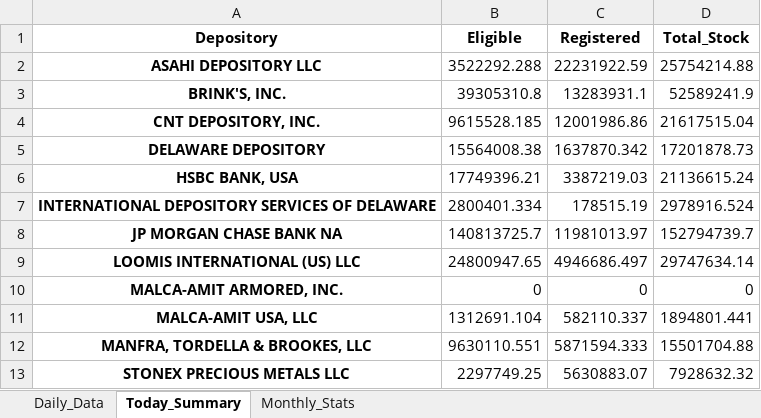
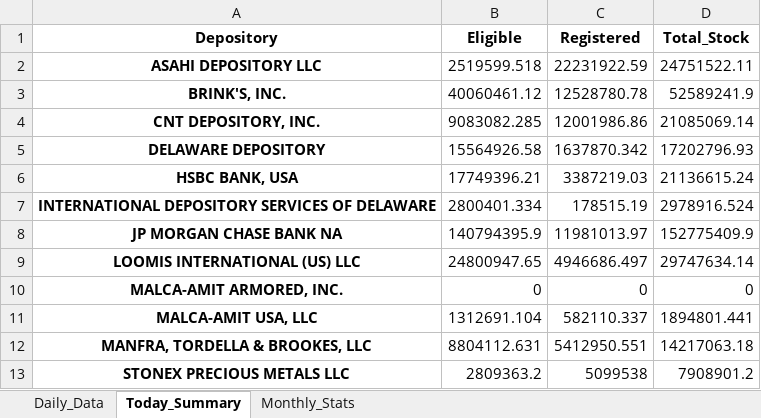
Before and after one commit to laseneca28/silver_tracker, an Excel workbook: silver_daily_report.xlsx, sheet Today_Summary, drawn as a sheet; values as stored, in another font and other column widths than the file's, no borders; the diff names each change by its address in the sheet, - before the commit and + after, or states it on an @@ line.

```diff
--- a/silver_daily_report.xlsx (sheet Today_Summary)
+++ b/silver_daily_report.xlsx (sheet Today_Summary)
-B2 (Eligible): 3522292.288
+B2 (Eligible): 2519599.518
-D2 (Total_Stock): 25754214.88
+D2 (Total_Stock): 24751522.11
-B3 (Eligible): 39305310.8
+B3 (Eligible): 40060461.12
-C3 (Registered): 13283931.1
+C3 (Registered): 12528780.78
-B4 (Eligible): 9615528.185
+B4 (Eligible): 9083082.285
-D4 (Total_Stock): 21617515.04
+D4 (Total_Stock): 21085069.14
-B5 (Eligible): 15564008.38
+B5 (Eligible): 15564926.58
-D5 (Total_Stock): 17201878.73
+D5 (Total_Stock): 17202796.93
-B8 (Eligible): 140813725.7
+B8 (Eligible): 140794395.9
-D8 (Total_Stock): 152794739.7
+D8 (Total_Stock): 152775409.9
-B12 (Eligible): 9630110.551
+B12 (Eligible): 8804112.631
-C12 (Registered): 5871594.333
+C12 (Registered): 5412950.551
-D12 (Total_Stock): 15501704.88
+D12 (Total_Stock): 14217063.18
-B13 (Eligible): 2297749.25
+B13 (Eligible): 2809363.2
-C13 (Registered): 5630883.07
+C13 (Registered): 5099538
-D13 (Total_Stock): 7928632.32
+D13 (Total_Stock): 7908901.2
```
Also changed, not shown: sheet Daily_Data, sheet Monthly_Stats.
